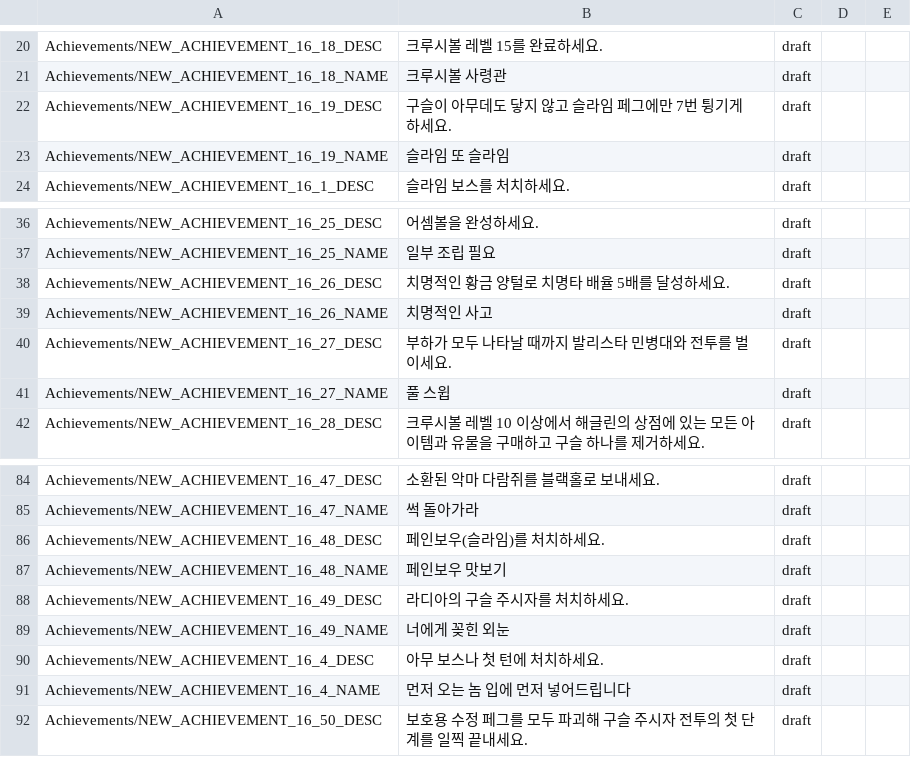
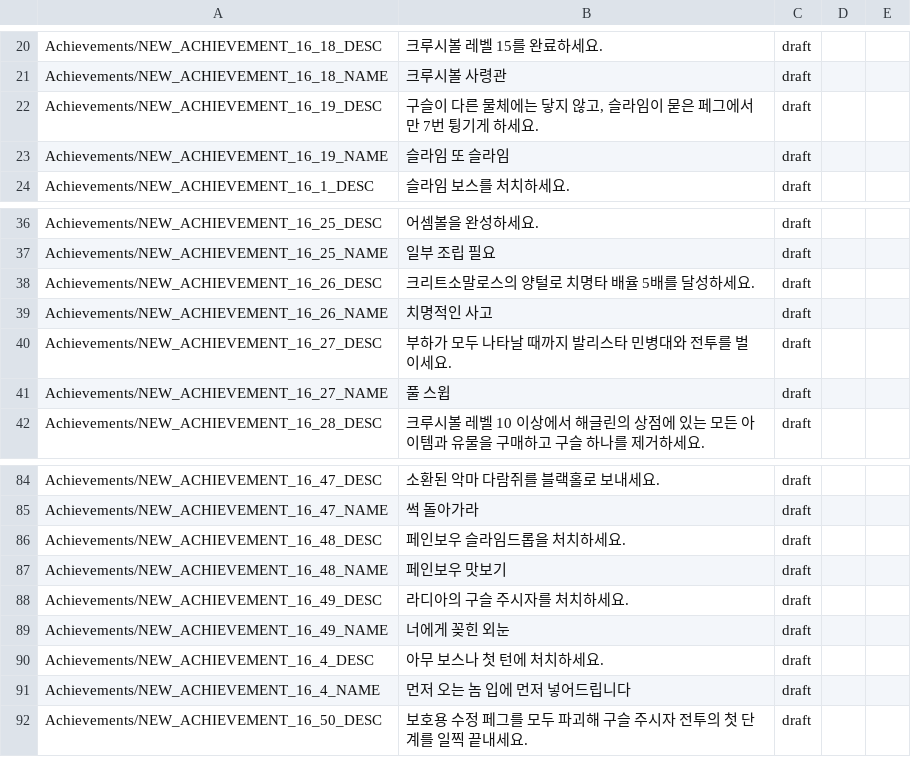
Before and after one commit to PiesP/peglin-korean-revised, a CSV file: translation/terms/achievements.csv, drawn as a sheet; only a part is shown, gaps mark what is left out.

```diff
--- a/translation/terms/achievements.csv
+++ b/translation/terms/achievements.csv
@@ -21,3 +21,3 @@ Achievements/NEW_ACHIEVEMENT_16_18_DESC,크루시볼 레벨 15를 완료하세
 Achievements/NEW_ACHIEVEMENT_16_18_NAME,크루시볼 사령관,draft,,
-Achievements/NEW_ACHIEVEMENT_16_19_DESC,구슬이 아무데도 닿지 않고 슬라임 페그에만 7번 튕기게 하세요.,draft,,
+Achievements/NEW_ACHIEVEMENT_16_19_DESC,"구슬이 다른 물체에는 닿지 않고, 슬라임이 묻은 페그에서만 7번 튕기게 하세요.",draft,,
 Achievements/NEW_ACHIEVEMENT_16_19_NAME,슬라임 또 슬라임,draft,,
@@ -37,3 +37,3 @@ Achievements/NEW_ACHIEVEMENT_16_25_DESC,어셈볼을 완성하세요.,draft,,
 Achievements/NEW_ACHIEVEMENT_16_25_NAME,일부 조립 필요,draft,,
-Achievements/NEW_ACHIEVEMENT_16_26_DESC,치명적인 황금 양털로 치명타 배율 5배를 달성하세요.,draft,,
+Achievements/NEW_ACHIEVEMENT_16_26_DESC,크리트소말로스의 양털로 치명타 배율 5배를 달성하세요.,draft,,
 Achievements/NEW_ACHIEVEMENT_16_26_NAME,치명적인 사고,draft,,
@@ -86,3 +86,3 @@ Achievements/NEW_ACHIEVEMENT_16_47_DESC,소환된 악마 다람쥐를 블랙홀
 Achievements/NEW_ACHIEVEMENT_16_47_NAME,썩 돌아가라,draft,,
-Achievements/NEW_ACHIEVEMENT_16_48_DESC,페인보우(슬라임)를 처치하세요.,draft,,
+Achievements/NEW_ACHIEVEMENT_16_48_DESC,페인보우 슬라임드롭을 처치하세요.,draft,,
 Achievements/NEW_ACHIEVEMENT_16_48_NAME,페인보우 맛보기,draft,,
```
Also changed, not shown: translation/terms/dialogue-system.csv, translation/terms/enemies.csv, 5 other files.
